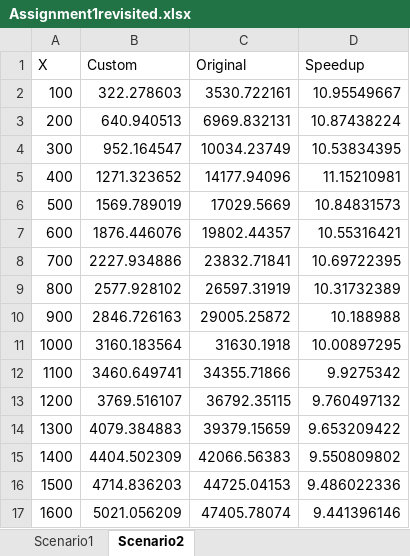
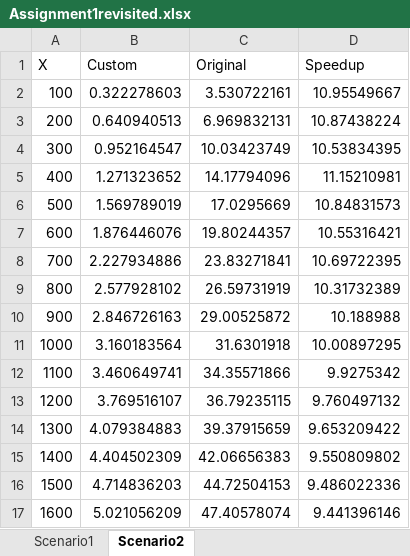
Before and after one commit to Torkelz/GameEngine, an Excel workbook: GameEngine/Assignment1revisited.xlsx, sheet Scenario2, drawn as a sheet; only a part is shown; values as stored, in another font and other column widths than the file's, no borders; charts and pictures not drawn; the diff covers the shown part only; the diff names each change by its address in the sheet, - before the commit and + after, or states it on an @@ line.

```diff
--- a/GameEngine/Assignment1revisited.xlsx (sheet Scenario2)
+++ b/GameEngine/Assignment1revisited.xlsx (sheet Scenario2)
-B2 (Custom): 322.278603
+B2 (Custom): 0.322278603
-C2 (Original): 3530.722161
+C2 (Original): 3.530722161
-B3 (Custom): 640.940513
+B3 (Custom): 0.640940513
-C3 (Original): 6969.832131
+C3 (Original): 6.969832131
-B4 (Custom): 952.164547
+B4 (Custom): 0.952164547
-C4 (Original): 10034.23749
+C4 (Original): 10.03423749
-B5 (Custom): 1271.323652
+B5 (Custom): 1.271323652
-C5 (Original): 14177.94096
+C5 (Original): 14.17794096
-B6 (Custom): 1569.789019
+B6 (Custom): 1.569789019
-C6 (Original): 17029.5669
+C6 (Original): 17.0295669
-B7 (Custom): 1876.446076
+B7 (Custom): 1.876446076
-C7 (Original): 19802.44357
+C7 (Original): 19.80244357
-B8 (Custom): 2227.934886
+B8 (Custom): 2.227934886
-C8 (Original): 23832.71841
+C8 (Original): 23.83271841
-B9 (Custom): 2577.928102
+B9 (Custom): 2.577928102
-C9 (Original): 26597.31919
+C9 (Original): 26.59731919
-B10 (Custom): 2846.726163
+B10 (Custom): 2.846726163
-C10 (Original): 29005.25872
+C10 (Original): 29.00525872
-B11 (Custom): 3160.183564
+B11 (Custom): 3.160183564
-C11 (Original): 31630.1918
+C11 (Original): 31.6301918
-B12 (Custom): 3460.649741
+B12 (Custom): 3.460649741
-C12 (Original): 34355.71866
+C12 (Original): 34.35571866
-B13 (Custom): 3769.516107
+B13 (Custom): 3.769516107
-C13 (Original): 36792.35115
+C13 (Original): 36.79235115
-B14 (Custom): 4079.384883
+B14 (Custom): 4.079384883
-C14 (Original): 39379.15659
+C14 (Original): 39.37915659
-B15 (Custom): 4404.502309
+B15 (Custom): 4.404502309
-C15 (Original): 42066.56383
+C15 (Original): 42.06656383
-B16 (Custom): 4714.836203
+B16 (Custom): 4.714836203
-C16 (Original): 44725.04153
+C16 (Original): 44.72504153
-B17 (Custom): 5021.056209
+B17 (Custom): 5.021056209
-C17 (Original): 47405.78074
+C17 (Original): 47.40578074
```
Also changed, not shown: 32 edited cells elsewhere in this sheet, sheet Scenario1, charts or pictures, 9 other files.
